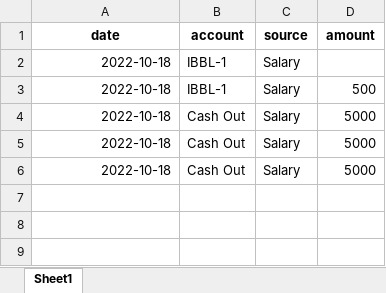
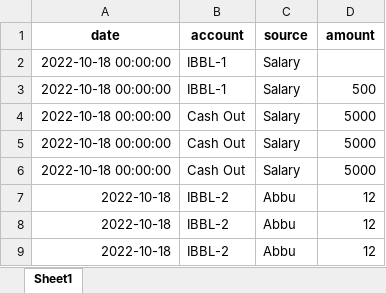
Before and after one commit to Munnamm27/personal_finance_dashboard, an Excel workbook: income.xlsx, sheet Sheet1, drawn as a sheet; values as stored, in another font and other column widths than the file's, no borders; the diff names each change by its address in the sheet, - before the commit and + after, or states it on an @@ line.

```diff
--- a/income.xlsx (sheet Sheet1)
+++ b/income.xlsx (sheet Sheet1)
-A2:A6 (date): 2022-10-18
+A2:A6 (date): 2022-10-18 00:00:00
+row 7: 2022-10-18 | IBBL-2 | Abbu | 12
+row 8: 2022-10-18 | IBBL-2 | Abbu | 12
+row 9: 2022-10-18 | IBBL-2 | Abbu | 12
```
Also changed, not shown: expense.xlsx, 1 other file.
